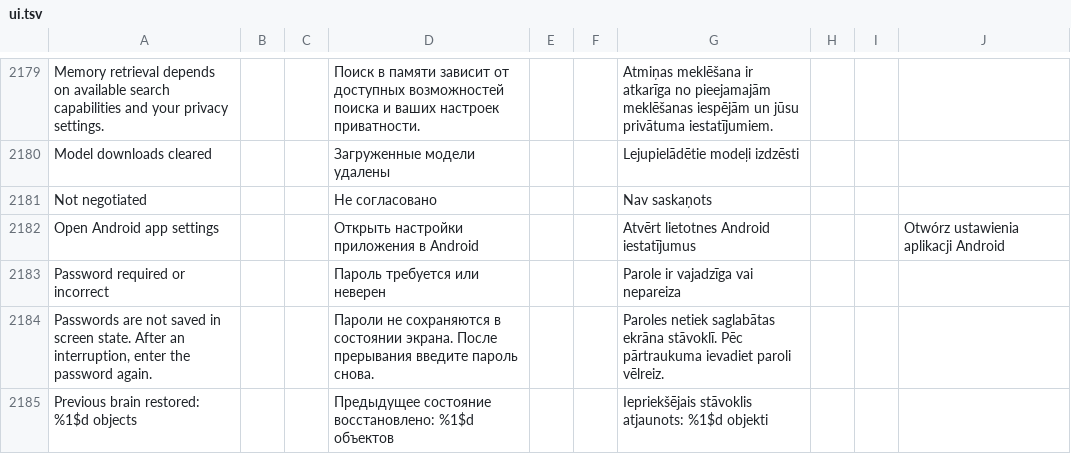
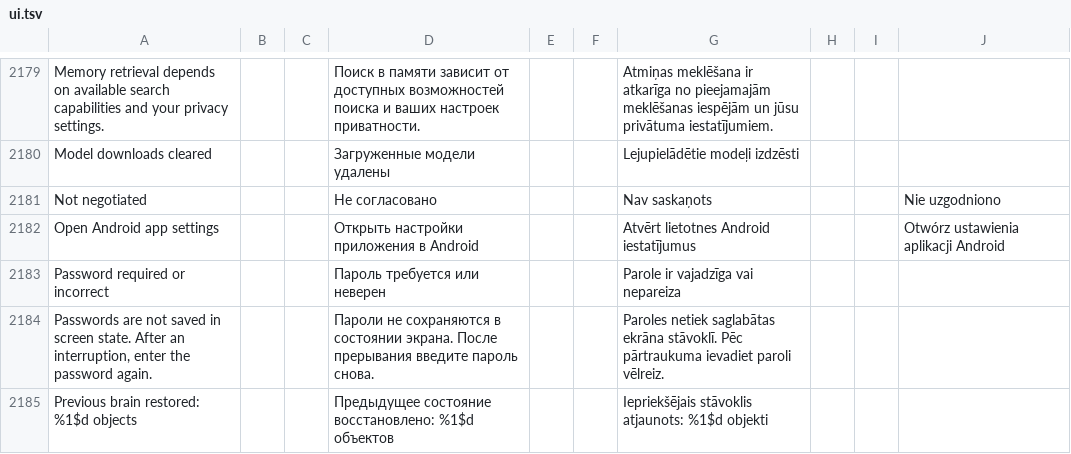
Before and after one commit to slafftrosheen/Halo, a TSV file: app/src/main/localization/ui.tsv, drawn as a sheet; only a part is shown, gaps mark what is left out; the diff covers the shown part only.

```diff
--- a/app/src/main/localization/ui.tsv
+++ b/app/src/main/localization/ui.tsv
@@ -2180,3 +2180,3 @@ Memory retrieval depends on available search capabilities and your privacy setti
 Model downloads cleared|||Загруженные модели удалены|||Lejupielādētie modeļi izdzēsti
-Not negotiated|||Не согласовано|||Nav saskaņots
+Not negotiated|||Не согласовано|||Nav saskaņots|||Nie uzgodniono
 Open Android app settings|||Открыть настройки приложения в Android|||Atvērt lietotnes Android iestatījumus|||Otwórz ustawienia aplikacji Android
```
Also changed, not shown: 41 edited cells elsewhere in this file, 1 other file.
